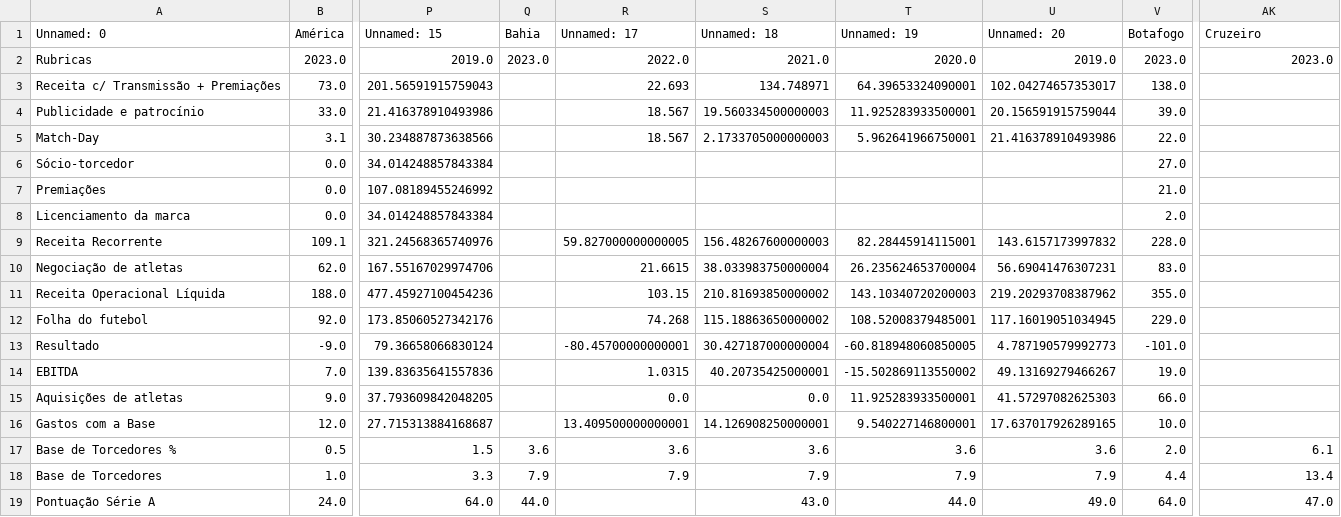
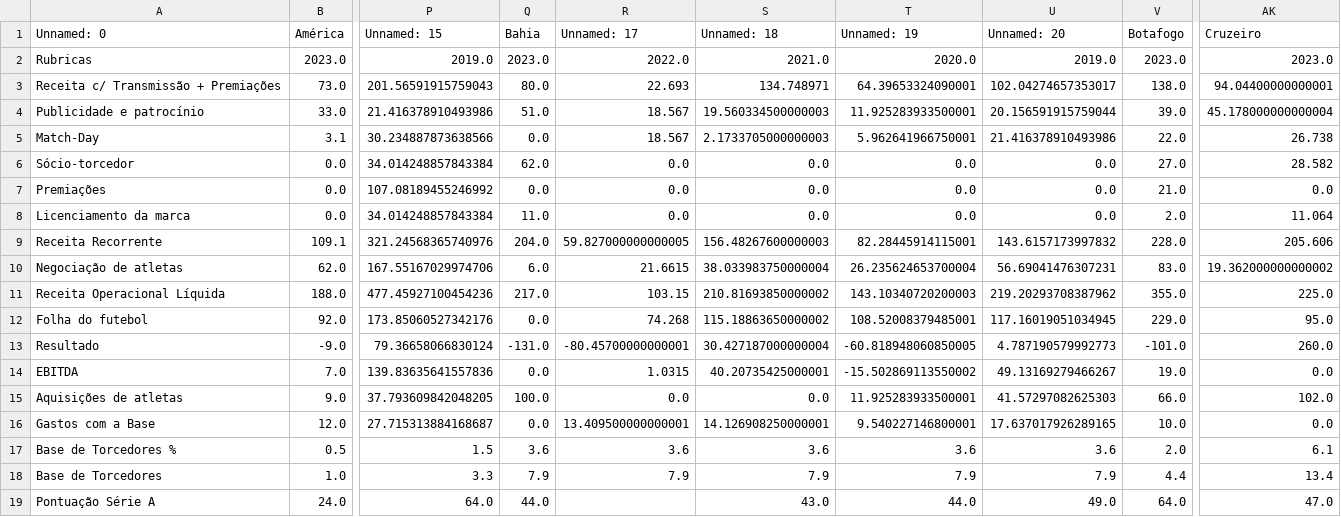
Before and after one commit to JAmerico1898/Financials, a CSV file: Painel_Cte.csv, drawn as a sheet; only a part is shown, gaps mark what is left out; the diff covers the shown part only; the diff names each change by its address in the sheet, - before the commit and + after, or states it on an @@ line.

```diff
--- a/Painel_Cte.csv
+++ b/Painel_Cte.csv
-Q3 (Bahia): (empty)
+Q3 (Bahia): 80.0
-AK3 (Cruzeiro): (empty)
+AK3 (Cruzeiro): 94.04400000000001
-Q4 (Bahia): (empty)
+Q4 (Bahia): 51.0
-AK4 (Cruzeiro): (empty)
+AK4 (Cruzeiro): 45.178000000000004
-Q5 (Bahia): (empty)
+Q5 (Bahia): 0.0
-AK5 (Cruzeiro): (empty)
+AK5 (Cruzeiro): 26.738
-Q6 (Bahia): (empty)
+Q6 (Bahia): 62.0
-R6:R8 (Unnamed: 17): (empty)
+R6:R8 (Unnamed: 17): 0.0
-S6:S8 (Unnamed: 18): (empty)
+S6:S8 (Unnamed: 18): 0.0
-T6:T8 (Unnamed: 19): (empty)
+T6:T8 (Unnamed: 19): 0.0
-U6:U8 (Unnamed: 20): (empty)
+U6:U8 (Unnamed: 20): 0.0
-AK6 (Cruzeiro): (empty)
+AK6 (Cruzeiro): 28.582
-Q7 (Bahia): (empty)
+Q7 (Bahia): 0.0
-AK7 (Cruzeiro): (empty)
+AK7 (Cruzeiro): 0.0
-Q8 (Bahia): (empty)
+Q8 (Bahia): 11.0
-AK8 (Cruzeiro): (empty)
+AK8 (Cruzeiro): 11.064
-Q9 (Bahia): (empty)
+Q9 (Bahia): 204.0
-AK9 (Cruzeiro): (empty)
+AK9 (Cruzeiro): 205.606
-Q10 (Bahia): (empty)
+Q10 (Bahia): 6.0
-AK10 (Cruzeiro): (empty)
+AK10 (Cruzeiro): 19.362000000000002
-Q11 (Bahia): (empty)
+Q11 (Bahia): 217.0
-AK11 (Cruzeiro): (empty)
+AK11 (Cruzeiro): 225.0
-Q12 (Bahia): (empty)
+Q12 (Bahia): 0.0
-AK12 (Cruzeiro): (empty)
+AK12 (Cruzeiro): 95.0
-Q13 (Bahia): (empty)
+Q13 (Bahia): -131.0
-AK13 (Cruzeiro): (empty)
+AK13 (Cruzeiro): 260.0
-Q14 (Bahia): (empty)
+Q14 (Bahia): 0.0
-AK14 (Cruzeiro): (empty)
+AK14 (Cruzeiro): 0.0
-Q15 (Bahia): (empty)
+Q15 (Bahia): 100.0
-AK15 (Cruzeiro): (empty)
+AK15 (Cruzeiro): 102.0
-Q16 (Bahia): (empty)
+Q16 (Bahia): 0.0
-AK16 (Cruzeiro): (empty)
+AK16 (Cruzeiro): 0.0
```
Also changed, not shown: 15 edited cells elsewhere in this file, Painel_Cte (2).csv, Transparência (2).csv, 2 other files.
